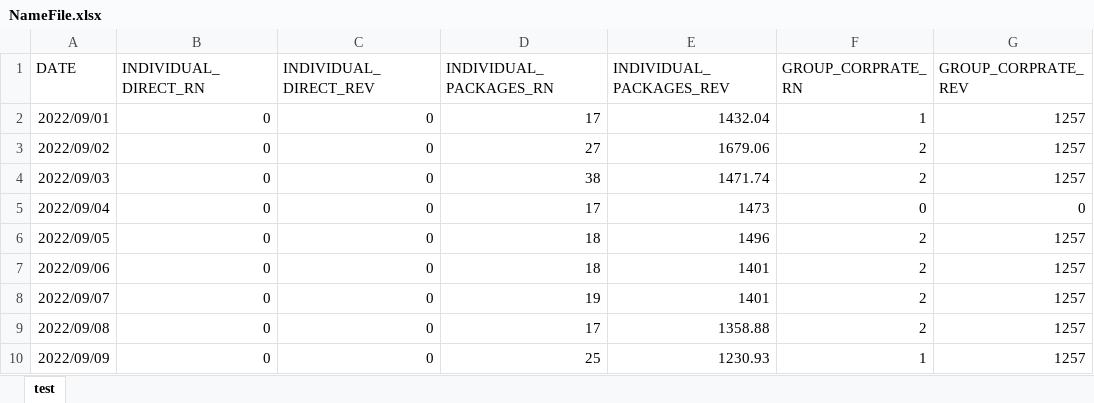
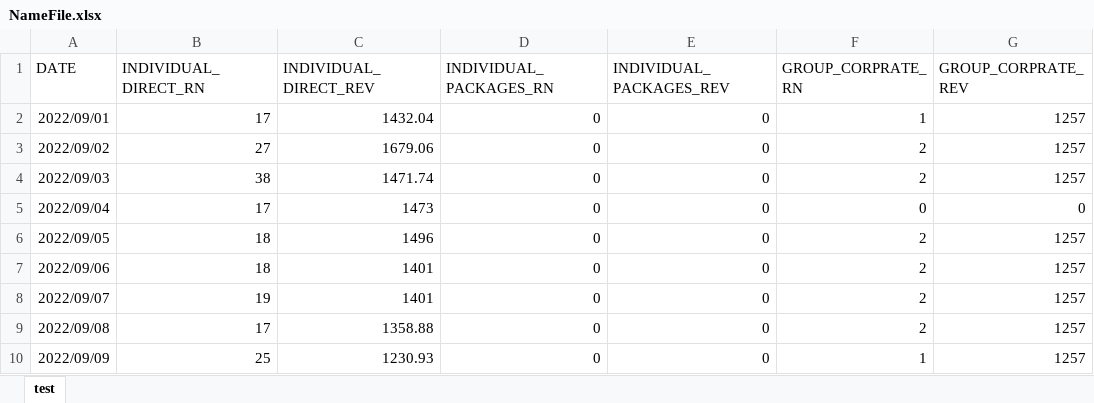
Before and after one commit to carmenjuyo/.converterstreamlit, an Excel workbook: NameFile.xlsx, sheet test, drawn as a sheet; only a part is shown; values as stored, in another font and other column widths than the file's, no borders; the diff covers the shown part only; the diff names each change by its address in the sheet, - before the commit and + after, or states it on an @@ line.

Commit message:
V1.2 (added storage)

```diff
--- a/NameFile.xlsx (sheet test)
+++ b/NameFile.xlsx (sheet test)
-B2 (INDIVIDUAL_DIRECT_RN): 0
+B2 (INDIVIDUAL_DIRECT_RN): 17
-C2 (INDIVIDUAL_DIRECT_REV): 0
+C2 (INDIVIDUAL_DIRECT_REV): 1432.04
-D2 (INDIVIDUAL_PACKAGES_RN): 17
+D2 (INDIVIDUAL_PACKAGES_RN): 0
-E2 (INDIVIDUAL_PACKAGES_REV): 1432.04
+E2 (INDIVIDUAL_PACKAGES_REV): 0
-B3 (INDIVIDUAL_DIRECT_RN): 0
+B3 (INDIVIDUAL_DIRECT_RN): 27
-C3 (INDIVIDUAL_DIRECT_REV): 0
+C3 (INDIVIDUAL_DIRECT_REV): 1679.06
-D3 (INDIVIDUAL_PACKAGES_RN): 27
+D3 (INDIVIDUAL_PACKAGES_RN): 0
-E3 (INDIVIDUAL_PACKAGES_REV): 1679.06
+E3 (INDIVIDUAL_PACKAGES_REV): 0
-B4 (INDIVIDUAL_DIRECT_RN): 0
+B4 (INDIVIDUAL_DIRECT_RN): 38
-C4 (INDIVIDUAL_DIRECT_REV): 0
+C4 (INDIVIDUAL_DIRECT_REV): 1471.74
-D4 (INDIVIDUAL_PACKAGES_RN): 38
+D4 (INDIVIDUAL_PACKAGES_RN): 0
-E4 (INDIVIDUAL_PACKAGES_REV): 1471.74
+E4 (INDIVIDUAL_PACKAGES_REV): 0
-B5 (INDIVIDUAL_DIRECT_RN): 0
+B5 (INDIVIDUAL_DIRECT_RN): 17
-C5 (INDIVIDUAL_DIRECT_REV): 0
+C5 (INDIVIDUAL_DIRECT_REV): 1473
-D5 (INDIVIDUAL_PACKAGES_RN): 17
+D5 (INDIVIDUAL_PACKAGES_RN): 0
-E5 (INDIVIDUAL_PACKAGES_REV): 1473
+E5 (INDIVIDUAL_PACKAGES_REV): 0
-B6:B7 (INDIVIDUAL_DIRECT_RN): 0
+B6:B7 (INDIVIDUAL_DIRECT_RN): 18
-C6 (INDIVIDUAL_DIRECT_REV): 0
+C6 (INDIVIDUAL_DIRECT_REV): 1496
-D6:D7 (INDIVIDUAL_PACKAGES_RN): 18
+D6:D7 (INDIVIDUAL_PACKAGES_RN): 0
-E6 (INDIVIDUAL_PACKAGES_REV): 1496
+E6 (INDIVIDUAL_PACKAGES_REV): 0
-C7:C8 (INDIVIDUAL_DIRECT_REV): 0
+C7:C8 (INDIVIDUAL_DIRECT_REV): 1401
-E7:E8 (INDIVIDUAL_PACKAGES_REV): 1401
+E7:E8 (INDIVIDUAL_PACKAGES_REV): 0
-B8 (INDIVIDUAL_DIRECT_RN): 0
+B8 (INDIVIDUAL_DIRECT_RN): 19
-D8 (INDIVIDUAL_PACKAGES_RN): 19
+D8 (INDIVIDUAL_PACKAGES_RN): 0
-B9 (INDIVIDUAL_DIRECT_RN): 0
+B9 (INDIVIDUAL_DIRECT_RN): 17
-C9 (INDIVIDUAL_DIRECT_REV): 0
+C9 (INDIVIDUAL_DIRECT_REV): 1358.88
-D9 (INDIVIDUAL_PACKAGES_RN): 17
+D9 (INDIVIDUAL_PACKAGES_RN): 0
-E9 (INDIVIDUAL_PACKAGES_REV): 1358.88
+E9 (INDIVIDUAL_PACKAGES_REV): 0
-B10 (INDIVIDUAL_DIRECT_RN): 0
+B10 (INDIVIDUAL_DIRECT_RN): 25
-C10 (INDIVIDUAL_DIRECT_REV): 0
+C10 (INDIVIDUAL_DIRECT_REV): 1230.93
-D10 (INDIVIDUAL_PACKAGES_RN): 25
+D10 (INDIVIDUAL_PACKAGES_RN): 0
-E10 (INDIVIDUAL_PACKAGES_REV): 1230.93
+E10 (INDIVIDUAL_PACKAGES_REV): 0
```
Also changed, not shown: 31 added rows and 84 edited cells elsewhere in this sheet.
